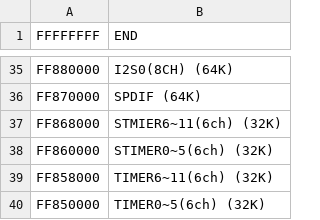
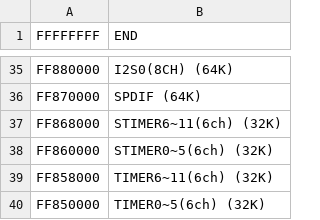
Before and after one commit to CaptainIRS/rk3399-svd, a CSV file: base_addresses.csv, drawn as a sheet; only a part is shown, gaps mark what is left out.

```diff
--- a/base_addresses.csv
+++ b/base_addresses.csv
@@ -36,3 +36,3 @@ FF880000,I2S0(8CH) (64K)
 FF870000,SPDIF (64K)
-FF868000,STMIER6~11(6ch) (32K)
+FF868000,STIMER6~11(6ch) (32K)
 FF860000,STIMER0~5(6ch) (32K)
```
Also changed, not shown: 5 other files.
